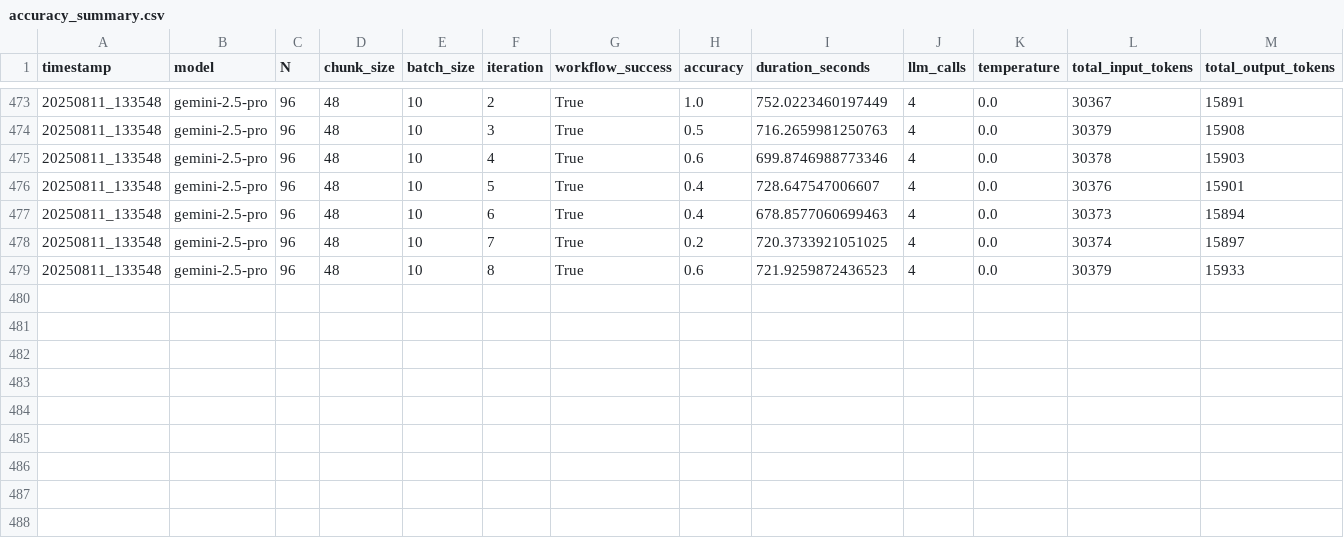
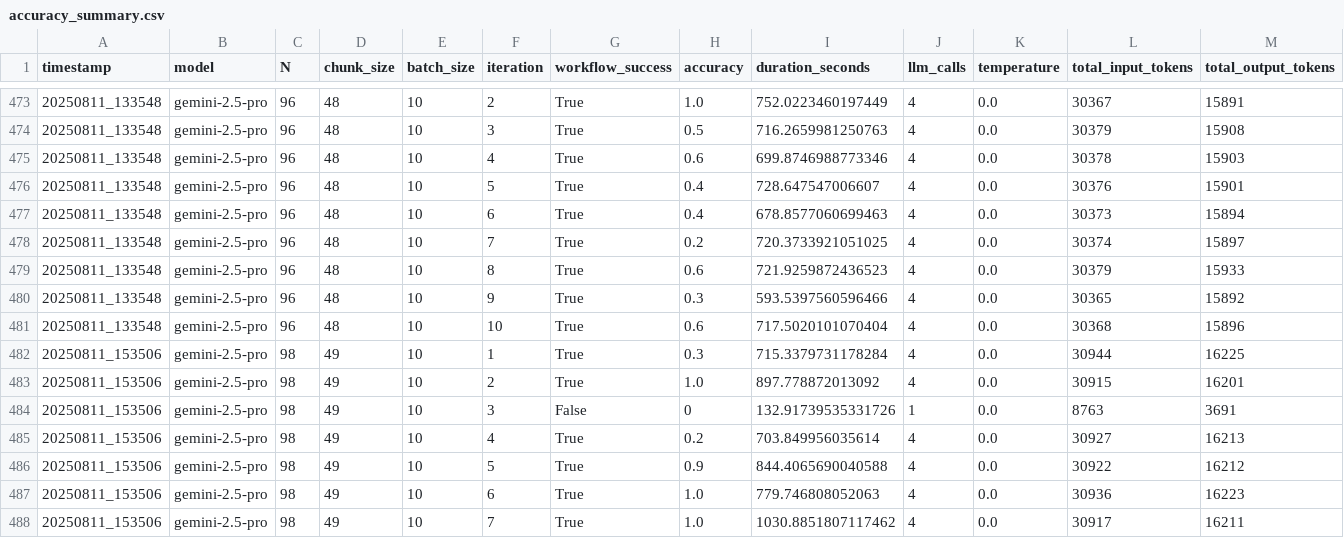
Before and after one commit to EdenCodeInc/PyCliffordMCP, a CSV file: dev/pauli_string_multiplication/divide_and_conquer/records/gemini-2.5-pro/accuracy_summary.csv, drawn as a sheet; only a part is shown, gaps mark what is left out; rows hold the shown columns only; the diff names each change by its address in the sheet, - before the commit and + after, or states it on an @@ line.

```diff
--- a/dev/pauli_string_multiplication/divide_and_conquer/records/gemini-2.5-pro/accuracy_summary.csv
+++ b/dev/pauli_string_multiplication/divide_and_conquer/records/gemini-2.5-pro/accuracy_summary.csv
+row 480: 20250811_133548 | gemini-2.5-pro | 96 | 48 | 10 | 9 | True | 0.3 | 593.5397560596466 | 4 | 0.0 | 30365 | 15892
+row 481: 20250811_133548 | gemini-2.5-pro | 96 | 48 | 10 | 10 | True | 0.6 | 717.5020101070404 | 4 | 0.0 | 30368 | 15896
+row 482: 20250811_153506 | gemini-2.5-pro | 98 | 49 | 10 | 1 | True | 0.3 | 715.3379731178284 | 4 | 0.0 | 30944 | 16225
+row 483: 20250811_153506 | gemini-2.5-pro | 98 | 49 | 10 | 2 | True | 1.0 | 897.778872013092 | 4 | 0.0 | 30915 | 16201
+row 484: 20250811_153506 | gemini-2.5-pro | 98 | 49 | 10 | 3 | False | 0 | 132.91739535331726 | 1 | 0.0 | 8763 | 3691
+row 485: 20250811_153506 | gemini-2.5-pro | 98 | 49 | 10 | 4 | True | 0.2 | 703.849956035614 | 4 | 0.0 | 30927 | 16213
+row 486: 20250811_153506 | gemini-2.5-pro | 98 | 49 | 10 | 5 | True | 0.9 | 844.4065690040588 | 4 | 0.0 | 30922 | 16212
+row 487: 20250811_153506 | gemini-2.5-pro | 98 | 49 | 10 | 6 | True | 1.0 | 779.746808052063 | 4 | 0.0 | 30936 | 16223
+row 488: 20250811_153506 | gemini-2.5-pro | 98 | 49 | 10 | 7 | True | 1.0 | 1030.8851807117462 | 4 | 0.0 | 30917 | 16211
```
Also changed, not shown: 9 other files.
